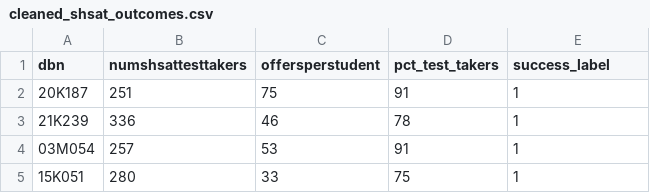
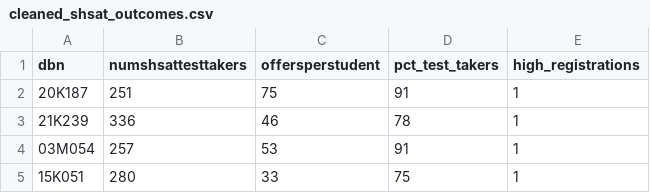
Before and after one commit to mwinton/W207-final-project, a CSV file: data_cleaned/cleaned_shsat_outcomes.csv, drawn as a sheet; only a part is shown.

```diff
--- a/data_cleaned/cleaned_shsat_outcomes.csv
+++ b/data_cleaned/cleaned_shsat_outcomes.csv
@@ -1,2 +1,2 @@
-dbn,numshsattesttakers,offersperstudent,pct_test_takers,success_label
+dbn,numshsattesttakers,offersperstudent,pct_test_takers,high_registrations
 20K187,251,75,91,1
```
Also changed, not shown: 4 other files.
